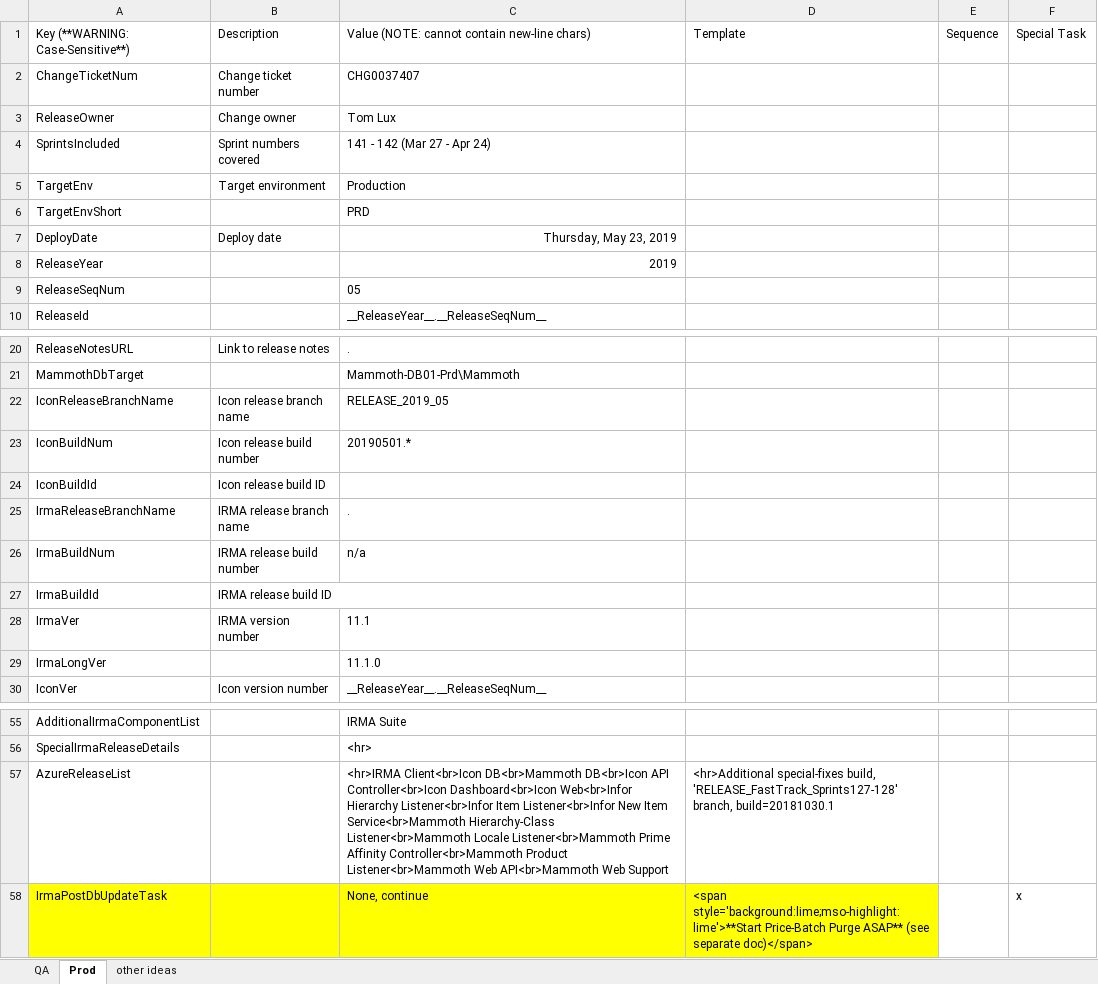
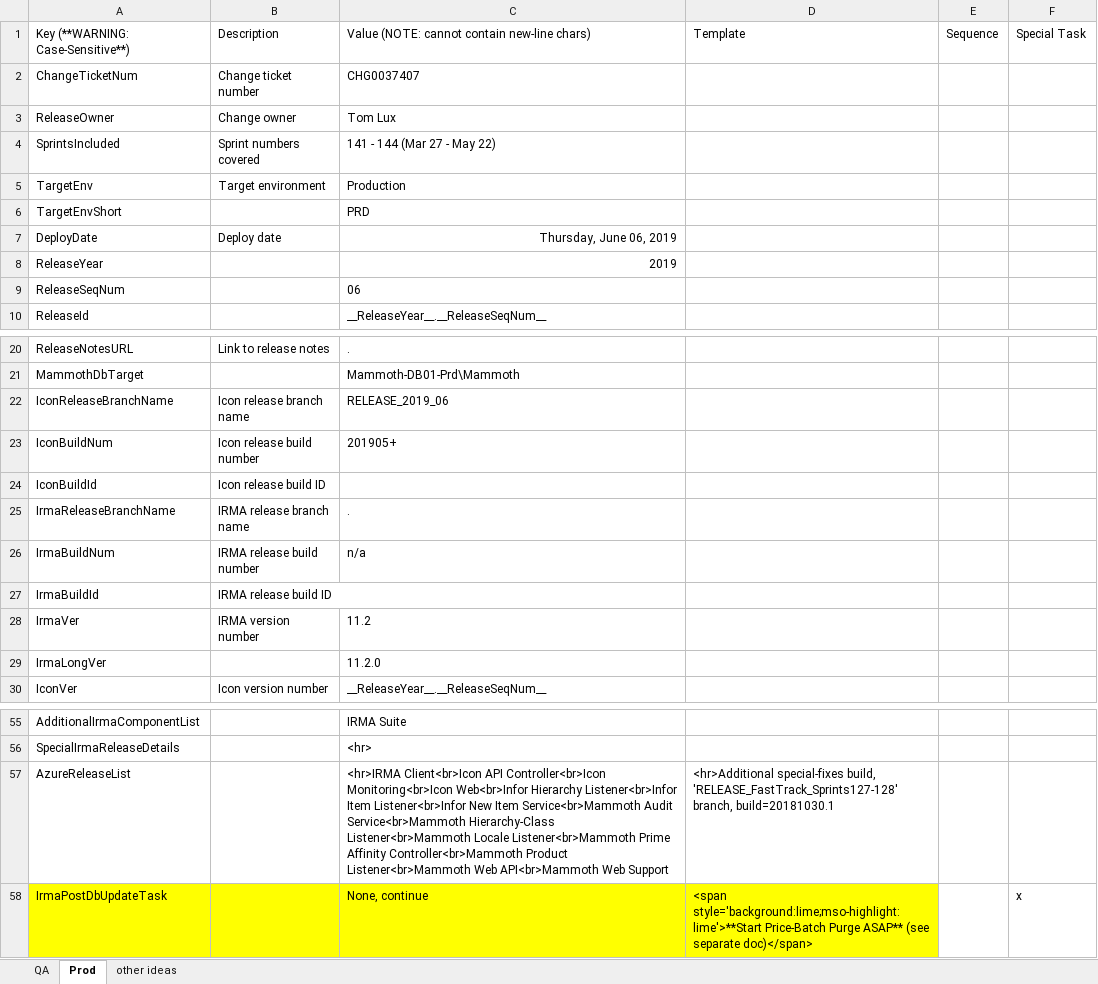
Before and after one commit to surajadhikari465/scad-demo, an Excel workbook: DevOps/Release Documentation/Release Documentation Input Variables.xlsx, sheet Prod, drawn as a sheet; only a part is shown, gaps mark what is left out; values as stored, in another font and other column widths than the file's, no borders; the diff names each change by its address in the sheet, - before the commit and + after, or states it on an @@ line.

Commit message:
Merged PR 713: 2019.06 prod rel-doc values
2019.06 prod rel-doc values

Related work items: #5427

```diff
--- a/DevOps/Release Documentation/Release Documentation Input Variables.xlsx (sheet Prod)
+++ b/DevOps/Release Documentation/Release Documentation Input Variables.xlsx (sheet Prod)
-C4: 141 - 142 (Mar 27 - Apr 24)
+C4: 141 - 144 (Mar 27 - May 22)
-C7: Thursday, May 23, 2019
+C7: Thursday, June 06, 2019
-C9: 05
+C9: 06
-C22: RELEASE_2019_05
+C22: RELEASE_2019_06
-C23: 20190501.*
+C23: 201905+
-C28: 11.1
+C28: 11.2
-C29: 11.1.0
+C29: 11.2.0
-C57: <hr>IRMA Client<br>Icon DB<br>Mammoth DB<br>Icon API Controller<br>Icon Dashboard<br>Icon Web<br>Infor Hierarchy Listener<br>Infor Item Listener<br>Infor New Item Service<br>Mammoth Hierarchy-Class…
+C57: <hr>IRMA Client<br>Icon API Controller<br>Icon Monitoring<br>Icon Web<br>Infor Hierarchy Listener<br>Infor Item Listener<br>Infor New Item Service<br>Mammoth Audit Service<br>Mammoth Hierarchy-Class…
```
Also changed, not shown: 1 other file.
